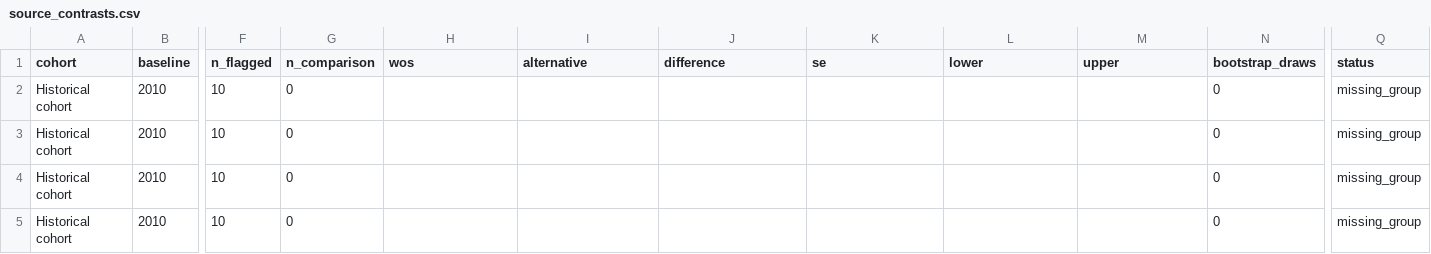
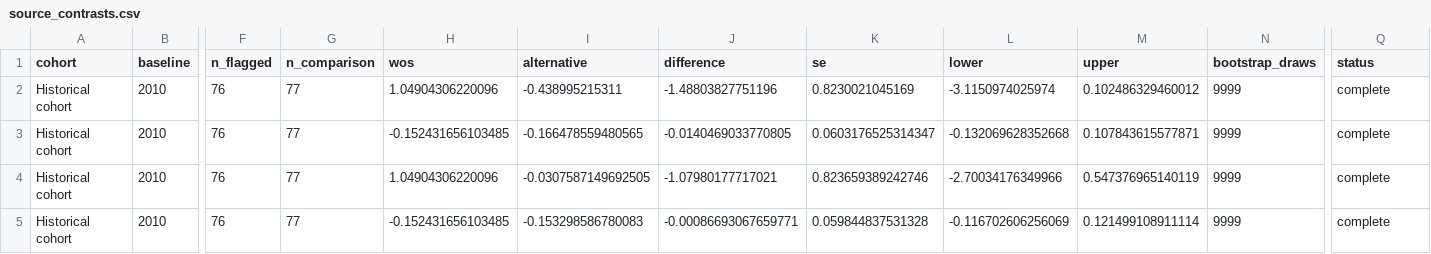
Before and after one commit to recite/sig_fault, a CSV file: data/nieuwenhuis/source_contrasts.csv, drawn as a sheet; only a part is shown, gaps mark what is left out; the diff covers the shown part only; the diff names each change by its address in the sheet, - before the commit and + after, or states it on an @@ line.

```diff
--- a/data/nieuwenhuis/source_contrasts.csv
+++ b/data/nieuwenhuis/source_contrasts.csv
-F2:F5 (n_flagged): 10
+F2:F5 (n_flagged): 76
-G2:G5 (n_comparison): 0
+G2:G5 (n_comparison): 77
-H2 (wos): (empty)
+H2 (wos): 1.04904306220096
-I2 (alternative): (empty)
+I2 (alternative): -0.438995215311
-J2 (difference): (empty)
+J2 (difference): -1.48803827751196
-K2 (se): (empty)
+K2 (se): 0.8230021045169
-L2 (lower): (empty)
+L2 (lower): -3.1150974025974
-M2 (upper): (empty)
+M2 (upper): 0.102486329460012
-N2:N5 (bootstrap_draws): 0
+N2:N5 (bootstrap_draws): 9999
-Q2:Q5 (status): missing_group
+Q2:Q5 (status): complete
-H3 (wos): (empty)
+H3 (wos): -0.152431656103485
-I3 (alternative): (empty)
+I3 (alternative): -0.166478559480565
-J3 (difference): (empty)
+J3 (difference): -0.0140469033770805
-K3 (se): (empty)
+K3 (se): 0.0603176525314347
-L3 (lower): (empty)
+L3 (lower): -0.132069628352668
-M3 (upper): (empty)
+M3 (upper): 0.107843615577871
-H4 (wos): (empty)
+H4 (wos): 1.04904306220096
-I4 (alternative): (empty)
+I4 (alternative): -0.0307587149692505
-J4 (difference): (empty)
+J4 (difference): -1.07980177717021
-K4 (se): (empty)
+K4 (se): 0.823659389242746
-L4 (lower): (empty)
+L4 (lower): -2.70034176349966
-M4 (upper): (empty)
+M4 (upper): 0.547376965140119
-H5 (wos): (empty)
+H5 (wos): -0.152431656103485
-I5 (alternative): (empty)
+I5 (alternative): -0.153298586780083
-J5 (difference): (empty)
+J5 (difference): -0.00086693067659771
-K5 (se): (empty)
+K5 (se): 0.059844837531328
-L5 (lower): (empty)
+L5 (lower): -0.116702606256069
-M5 (upper): (empty)
+M5 (upper): 0.121499108911114
```
Also changed, not shown: 120 edited cells elsewhere in this file, data/nieuwenhuis/decomposition_summary.csv, data/nieuwenhuis/paired_panel.csv, 47 other files.
